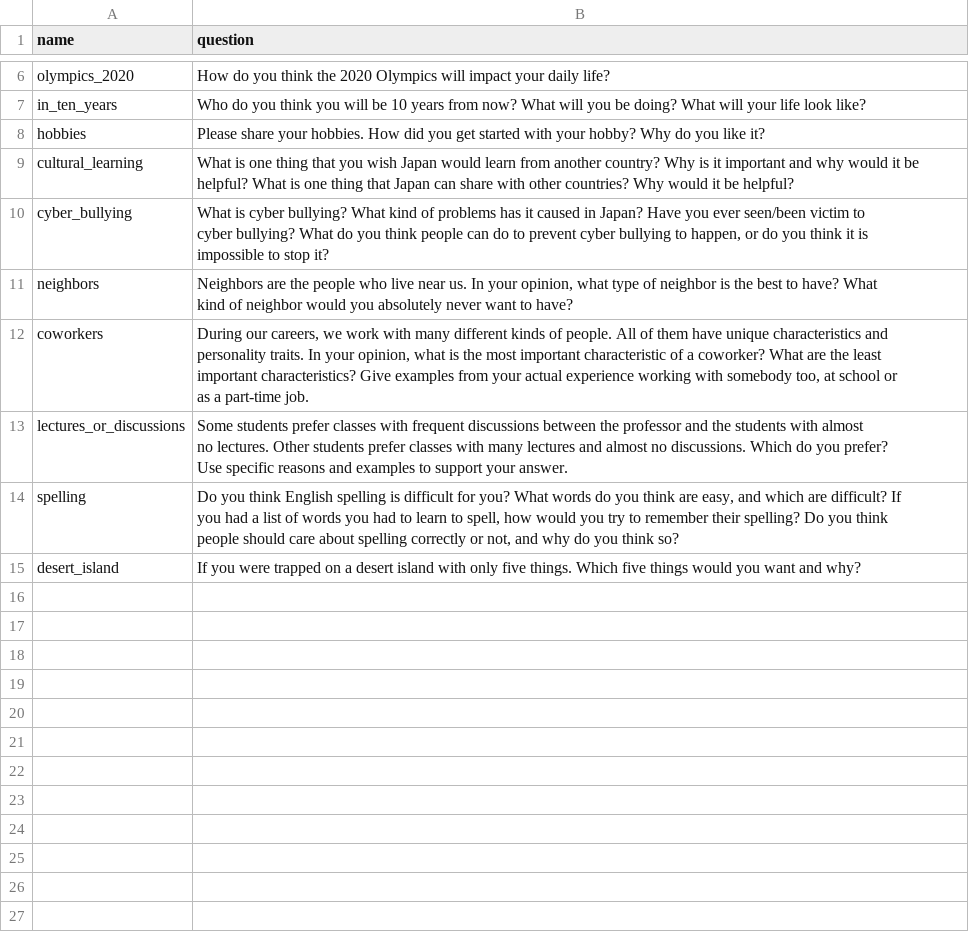
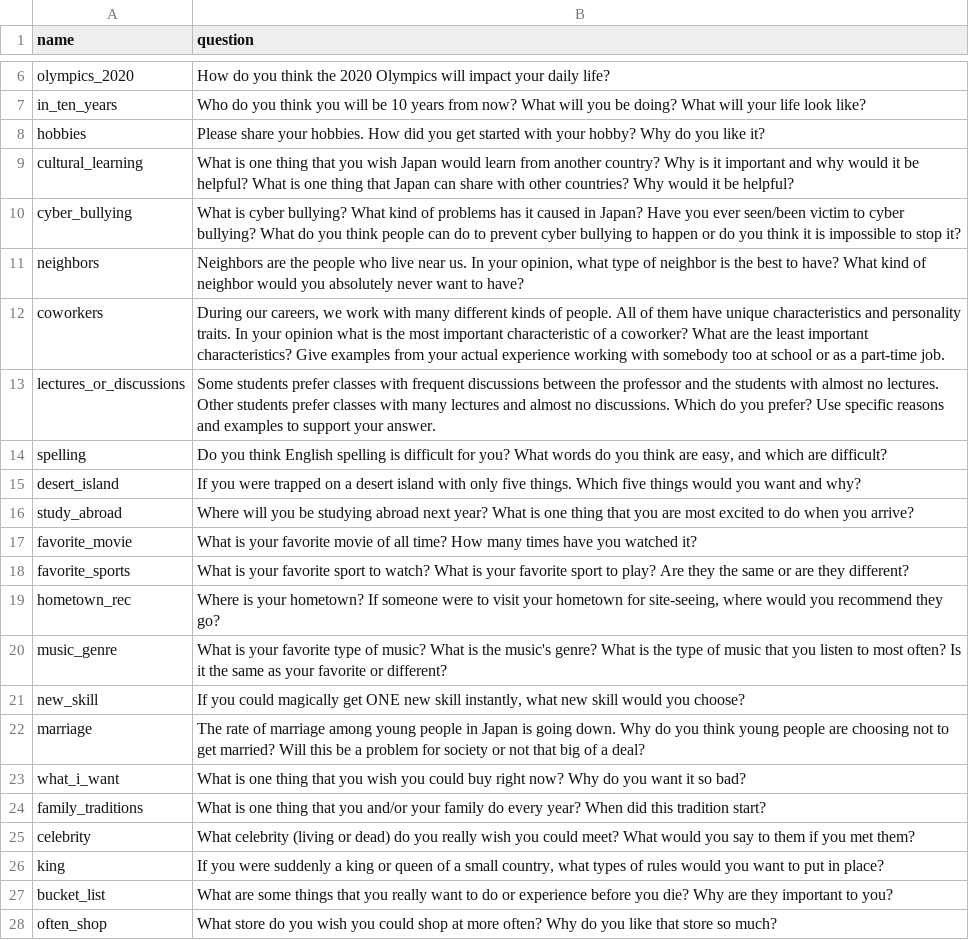
Before and after one commit to xkrieg/hyogen_helper, a CSV file: resources/topics.csv, drawn as a sheet; only a part is shown, gaps mark what is left out.

Commit message:
Add topics and add safeguards for errors

```diff
--- a/resources/topics.csv
+++ b/resources/topics.csv
@@ -9,17 +9,20 @@ hobbies,Please share your hobbies. How did you get started with your hobby? Why
 cultural_learning,What is one thing that you wish Japan would learn from another country? Why is it important and why would it be helpful? What is one thing that Japan can share with other countries? Why would it be helpful?
-cyber_bullying,"What is cyber bullying? What kind of problems has it caused in Japan? Have you ever seen/been victim to
-cyber bullying? What do you think people can do to prevent cyber bullying to happen, or do you think it is
-impossible to stop it?"
-neighbors,"Neighbors are the people who live near us. In your opinion, what type of neighbor is the best to have? What
-kind of neighbor would you absolutely never want to have?"
-coworkers,"During our careers, we work with many different kinds of people. All of them have unique characteristics and
-personality traits. In your opinion, what is the most important characteristic of a coworker? What are the least
-important characteristics? Give examples from your actual experience working with somebody too, at school or
-as a part-time job."
-lectures_or_discussions,"Some students prefer classes with frequent discussions between the professor and the students with almost
-no lectures. Other students prefer classes with many lectures and almost no discussions. Which do you prefer?
-Use specific reasons and examples to support your answer."
-spelling,"Do you think English spelling is difficult for you? What words do you think are easy, and which are difficult? If
-you had a list of words you had to learn to spell, how would you try to remember their spelling? Do you think
-people should care about spelling correctly or not, and why do you think so?"
+cyber_bullying,What is cyber bullying? What kind of problems has it caused in Japan? Have you ever seen/been victim to cyber bullying? What do you think people can do to prevent cyber bullying to happen  or do you think it is impossible to stop it?
+neighbors,"Neighbors are the people who live near us. In your opinion, what type of neighbor is the best to have? What kind of neighbor would you absolutely never want to have?"
+coworkers,"During our careers, we work with many different kinds of people. All of them have unique characteristics and personality traits. In your opinion  what is the most important characteristic of a coworker? What are the least important characteristics? Give examples from your actual experience working with somebody too  at school or as a part-time job."
+lectures_or_discussions,Some students prefer classes with frequent discussions between the professor and the students with almost no lectures. Other students prefer classes with many lectures and almost no discussions. Which do you prefer? Use specific reasons and examples to support your answer.
+spelling,"Do you think English spelling is difficult for you? What words do you think are easy, and which are difficult?"
 desert_island,If you were trapped on a desert island with only five things. Which five things would you want and why?
+study_abroad,Where will you be studying abroad next year? What is one thing that you are most excited to do when you arrive?
+favorite_movie,What is your favorite movie of all time? How many times have you watched it?
+favorite_sports,What is your favorite sport to watch? What is your favorite sport to play? Are they the same or are they different?
+hometown_rec,"Where is your hometown? If someone were to visit your hometown for site-seeing, where would you recommend they go?"
+music_genre,What is your favorite type of music? What is the music's genre? What is the type of music that you listen to most often? Is it the same as your favorite or different?
+new_skill,"If you could magically get ONE new skill instantly, what new skill would you choose?"
+marriage,The rate of marriage among young people in Japan is going down. Why do you think young people are choosing not to get married? Will this be a problem for society or not that big of a deal?
+what_i_want,What is one thing that you wish you could buy right now? Why do you want it so bad?
+family_traditions,What is one thing that you and/or your family do every year? When did this tradition start?
+celebrity,What celebrity (living or dead) do you really wish you could meet? What would you say to them if you met them?
+king,"If you were suddenly a king or queen of a small country, what types of rules would you want to put in place?"
+bucket_list,What are some things that you really want to do or experience before you die? Why are they important to you?
+often_shop,What store do you wish you could shop at more often? Why do you like that store so much?
```
Also changed, not shown: 1 other file.
